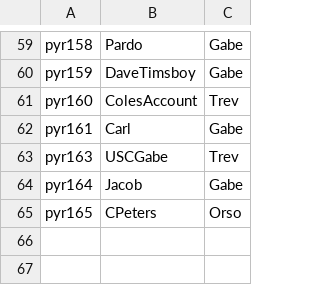
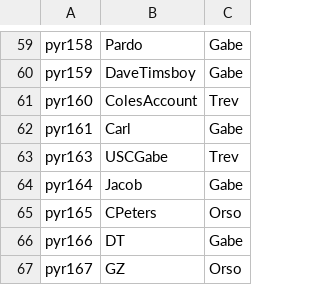
Before and after one commit to trossco84/bettingatwork, a CSV file: players_and_agents.csv, drawn as a sheet; only a part is shown, gaps mark what is left out.

```diff
--- a/players_and_agents.csv
+++ b/players_and_agents.csv
@@ -65 +65,3 @@ pyr164,Jacob,Gabe
 pyr165,CPeters,Orso
+pyr166,DT,Gabe
+pyr167,GZ,Orso
```
Also changed, not shown: agent_totals.csv, raw_archives.csv, 2 other files.
